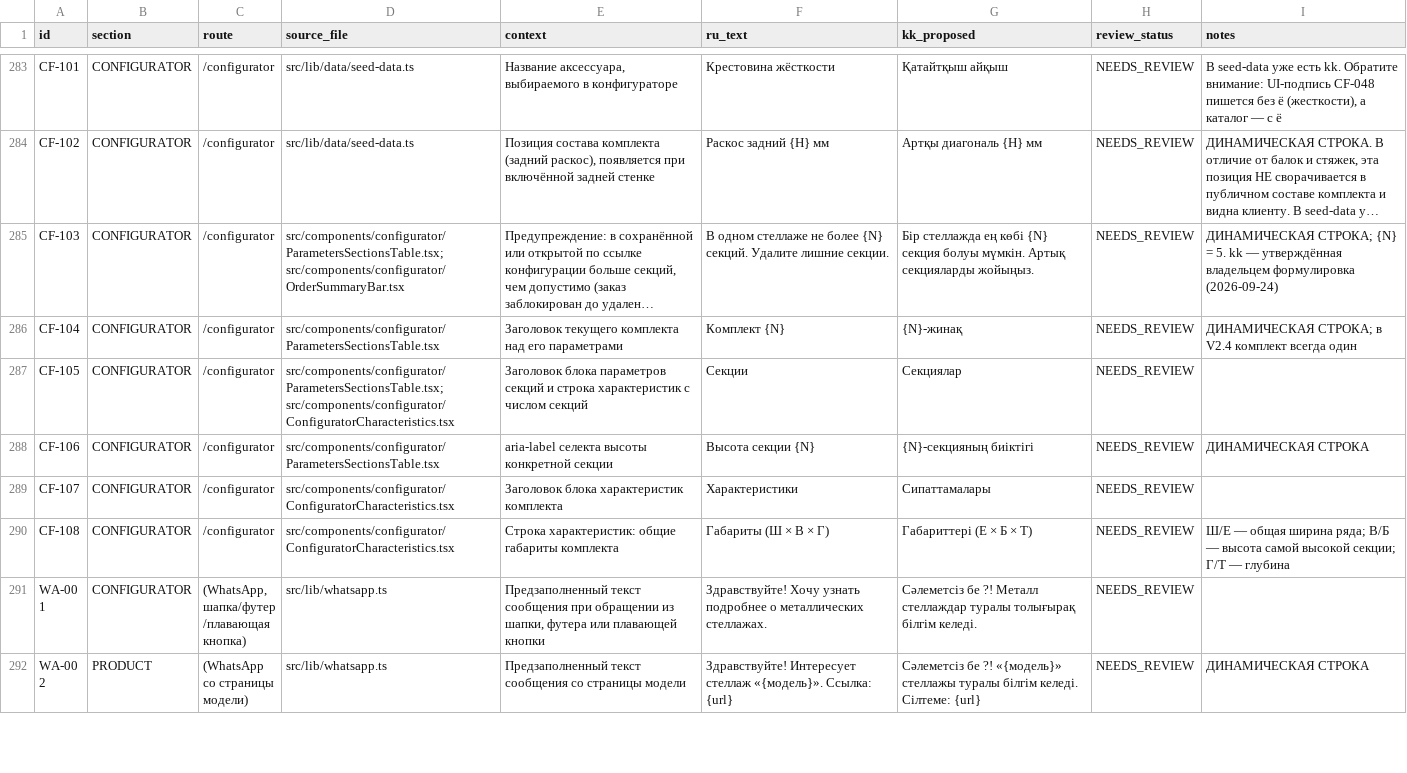
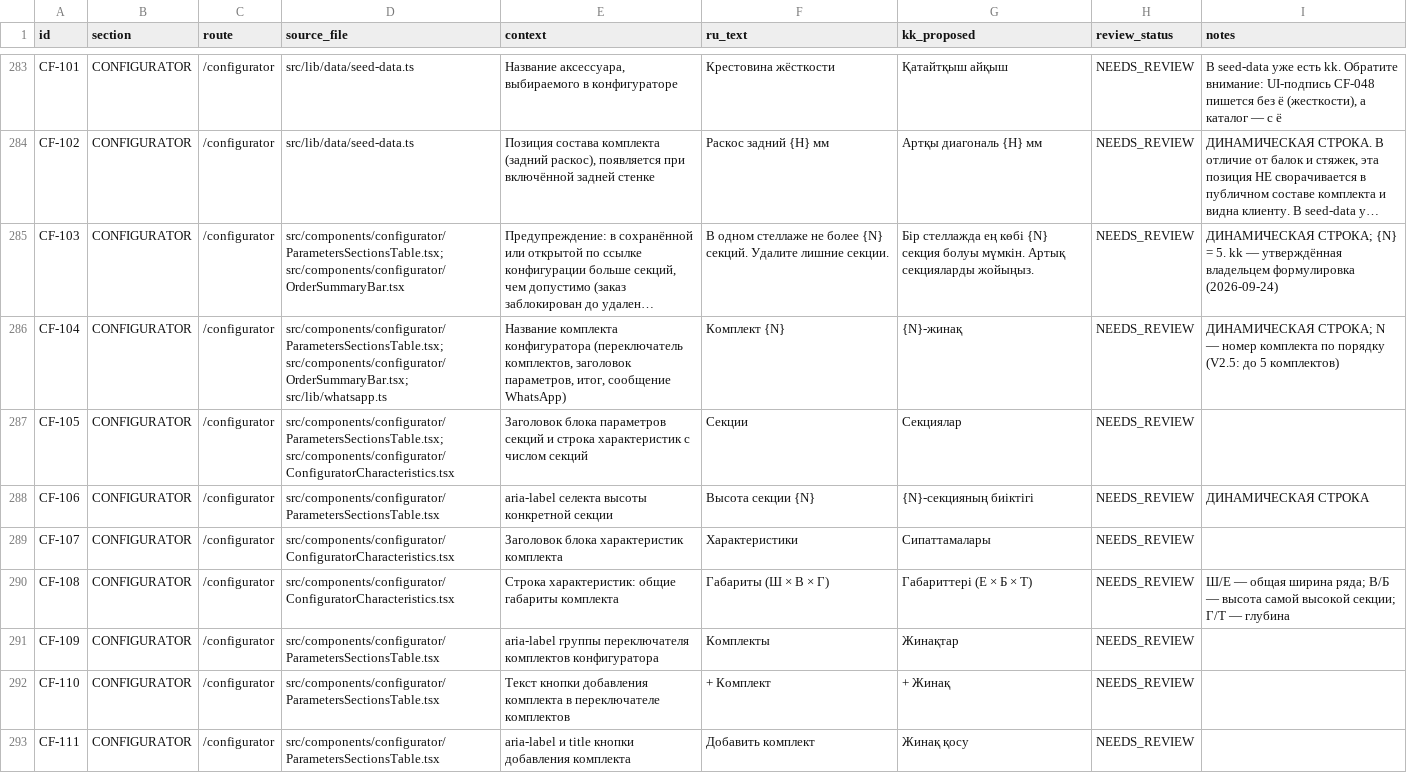
Before and after one commit to sherkhan008/MSconstructor, a CSV file: docs/localization/public-strings.csv, drawn as a sheet; only a part is shown, gaps mark what is left out; the shorter side is filled out with more unchanged rows; long unchanged cells end in …; the diff covers the shown part only; the diff names each change by its address in the sheet, - before the commit and + after, or states it on an @@ line.

Commit message:
Complete Configurator V2.5 multi-kit workspace

```diff
--- a/docs/localization/public-strings.csv
+++ b/docs/localization/public-strings.csv
-D286 (source_file): src/components/configurator/ParametersSectionsTable.tsx
+D286 (source_file): src/components/configurator/ParametersSectionsTable.tsx; src/components/configurator/OrderSummaryBar.tsx; src/lib/whatsapp.ts
-E286 (context): Заголовок текущего комплекта над его параметрами
+E286 (context): Название комплекта конфигуратора (переключатель комплектов, заголовок параметров, итог, сообщение WhatsApp)
-I286 (notes): ДИНАМИЧЕСКАЯ СТРОКА; в V2.4 комплект всегда один
+I286 (notes): ДИНАМИЧЕСКАЯ СТРОКА; N — номер комплекта по порядку (V2.5: до 5 комплектов)
+row 291: CF-109 | CONFIGURATOR | /configurator | src/components/configurator/ParametersSectionsTable.tsx | aria-label группы переключателя комплектов конфигуратора | Комплекты | Жинақтар | NEEDS_REVIEW
+row 292: CF-110 | CONFIGURATOR | /configurator | src/components/configurator/ParametersSectionsTable.tsx | Текст кнопки добавления комплекта в переключателе комплектов | + Комплект | + Жинақ | NEEDS_REVIEW
+row 293: CF-111 | CONFIGURATOR | /configurator | src/components/configurator/ParametersSectionsTable.tsx | aria-label и title кнопки добавления комплекта | Добавить комплект | Жинақ қосу | NEEDS_REVIEW
```
Also changed, not shown: 8 added rows elsewhere in this file, 29 other files.
